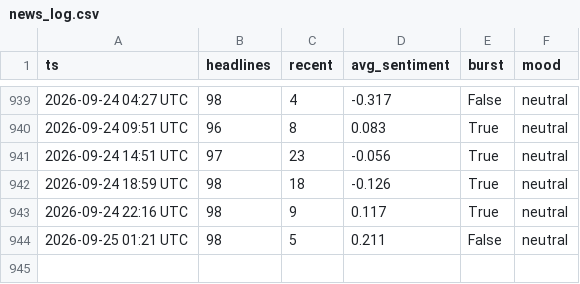
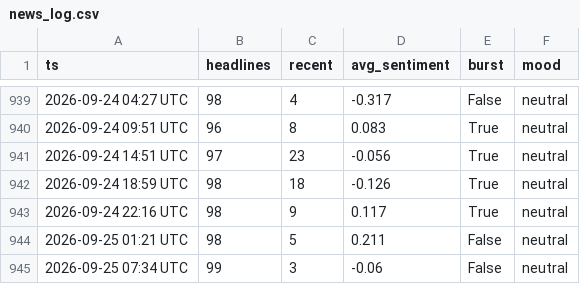
Before and after one commit to drakebutanda/ictbacktestdata, a CSV file: news_log.csv, drawn as a sheet; only a part is shown, gaps mark what is left out.

```diff
--- a/news_log.csv
+++ b/news_log.csv
@@ -944 +944,2 @@ ts,headlines,recent,avg_sentiment,burst,mood
 2026-09-25 01:21 UTC,98,5,0.211,False,neutral
+2026-09-25 07:34 UTC,99,3,-0.06,False,neutral
```
Also changed, not shown: 1 other file.
